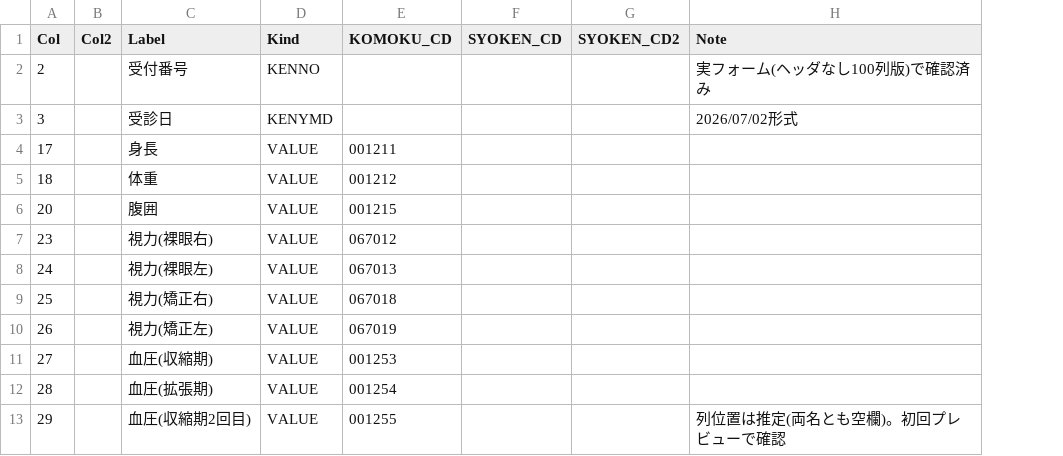
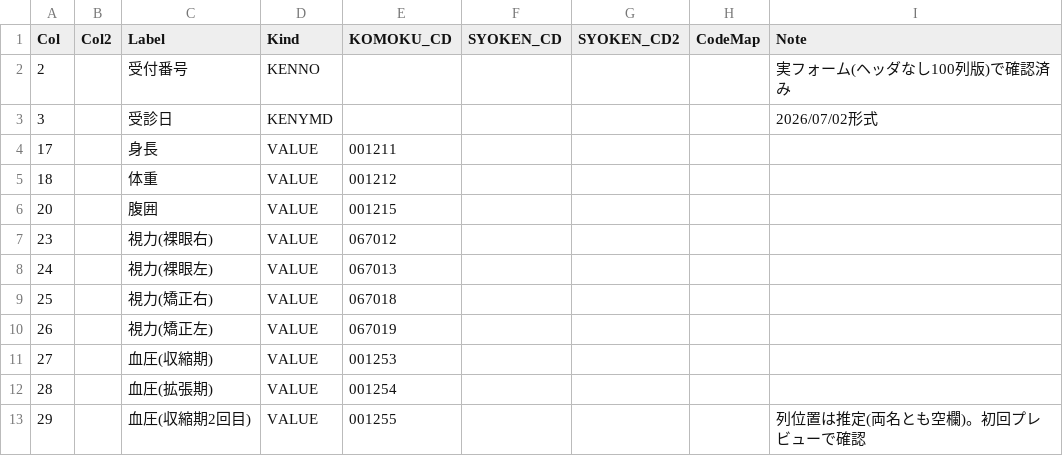
Before and after one commit to k09031473370/medcheck, a CSV file: kenshin-navi-tool/form/mapping.csv, drawn as a sheet; only a part is shown; the diff names each change by its address in the sheet, - before the commit and + after, or states it on an @@ line.

```diff
--- a/kenshin-navi-tool/form/mapping.csv
+++ b/kenshin-navi-tool/form/mapping.csv
+column H (CodeMap), empty
```
Also changed, not shown: 2 other files.
